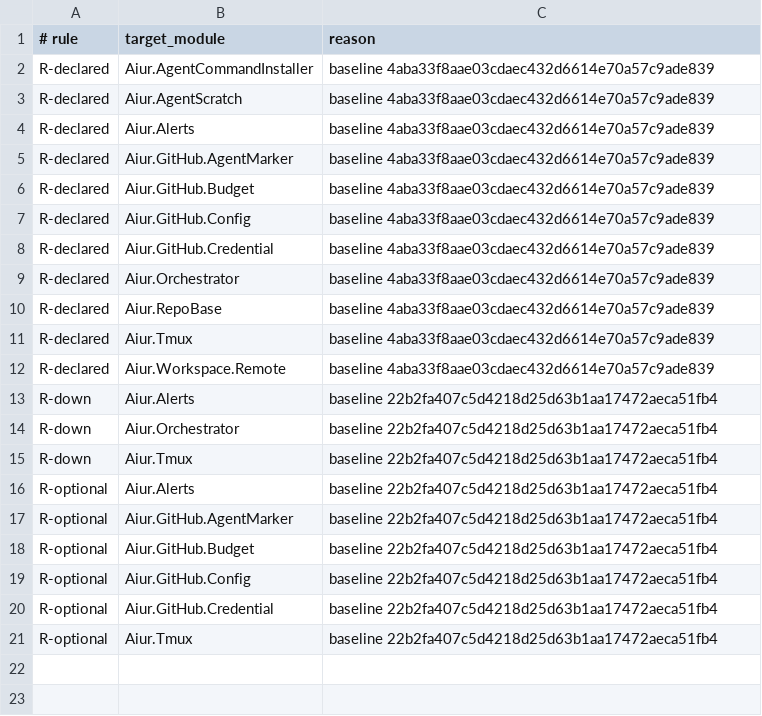
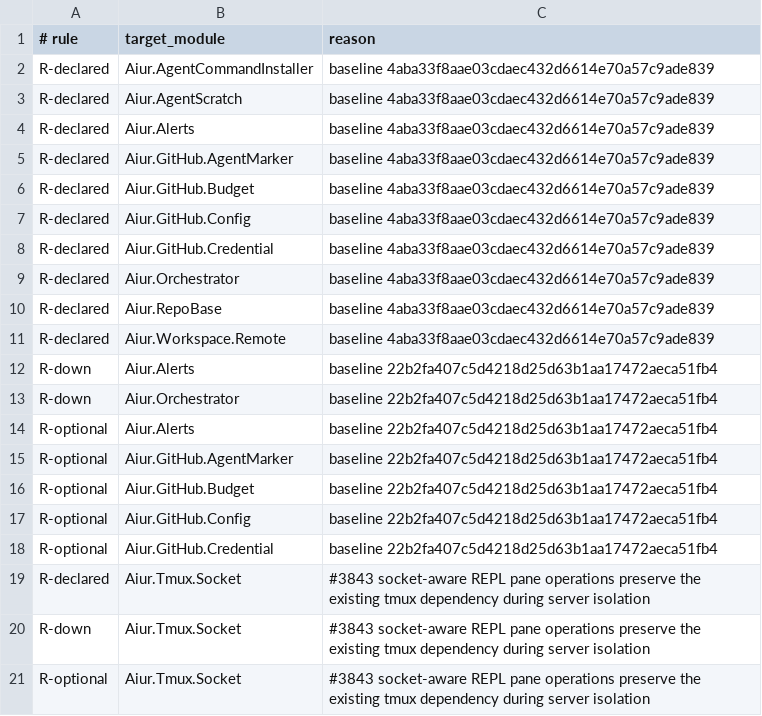
Before and after one commit to aiur-team/aiur, a TSV file: scripts/components/allowlist/agent-sandbox.tsv, drawn as a sheet.

```diff
--- a/scripts/components/allowlist/agent-sandbox.tsv
+++ b/scripts/components/allowlist/agent-sandbox.tsv
@@ -10,3 +10,2 @@ R-declared	Aiur.Orchestrator	baseline 4aba33f8aae03cdaec432d6614e70a57c9ade839
 R-declared	Aiur.RepoBase	baseline 4aba33f8aae03cdaec432d6614e70a57c9ade839
-R-declared	Aiur.Tmux	baseline 4aba33f8aae03cdaec432d6614e70a57c9ade839
 R-declared	Aiur.Workspace.Remote	baseline 4aba33f8aae03cdaec432d6614e70a57c9ade839
@@ -14,3 +13,2 @@ R-down	Aiur.Alerts	baseline 22b2fa407c5d4218d25d63b1aa17472aeca51fb4
 R-down	Aiur.Orchestrator	baseline 22b2fa407c5d4218d25d63b1aa17472aeca51fb4
-R-down	Aiur.Tmux	baseline 22b2fa407c5d4218d25d63b1aa17472aeca51fb4
 R-optional	Aiur.Alerts	baseline 22b2fa407c5d4218d25d63b1aa17472aeca51fb4
@@ -20,2 +18,4 @@ R-optional	Aiur.GitHub.Config	baseline 22b2fa407c5d4218d25d63b1aa17472aeca51fb4
 R-optional	Aiur.GitHub.Credential	baseline 22b2fa407c5d4218d25d63b1aa17472aeca51fb4
-R-optional	Aiur.Tmux	baseline 22b2fa407c5d4218d25d63b1aa17472aeca51fb4
+R-declared	Aiur.Tmux.Socket	#3843 socket-aware REPL pane operations preserve the existing tmux dependency during server isolation
+R-down	Aiur.Tmux.Socket	#3843 socket-aware REPL pane operations preserve the existing tmux dependency during server isolation
+R-optional	Aiur.Tmux.Socket	#3843 socket-aware REPL pane operations preserve the existing tmux dependency during server isolation
```
Also changed, not shown: scripts/components/allowlist/harness-adapters.tsv, scripts/components/allowlist/orchestration.tsv, 21 other files.
